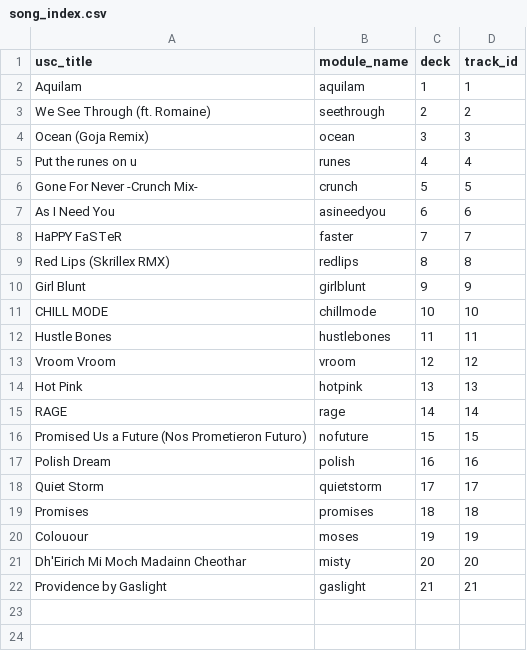
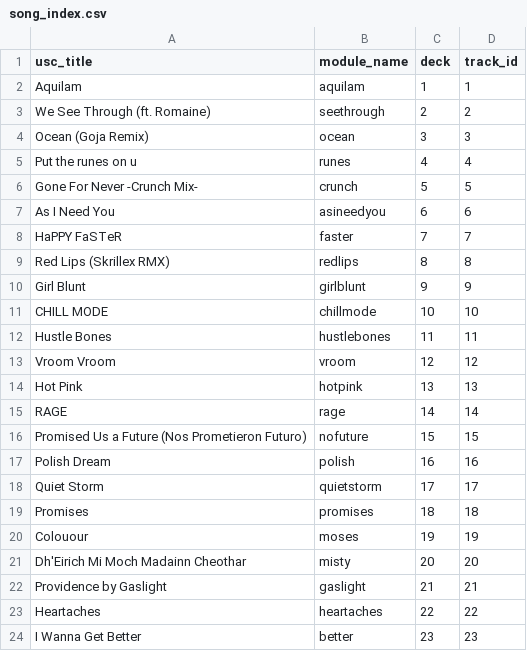
Before and after one commit to dramamine/lightdream-scripts, a CSV file: td/scripts/song_index.csv, drawn as a sheet; the diff names each change by its address in the sheet, - before the commit and + after, or states it on an @@ line.

Commit message:
Heartaches and Better; add "song_playing" trigger

```diff
--- a/td/scripts/song_index.csv
+++ b/td/scripts/song_index.csv
+row 23: Heartaches | heartaches | 22 | 22
+row 24: I Wanna Get Better | better | 23 | 23
```
Also changed, not shown: 4 other files.
